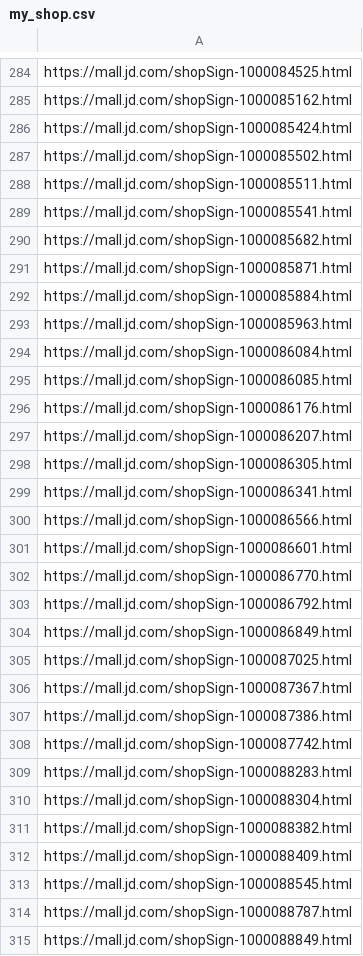
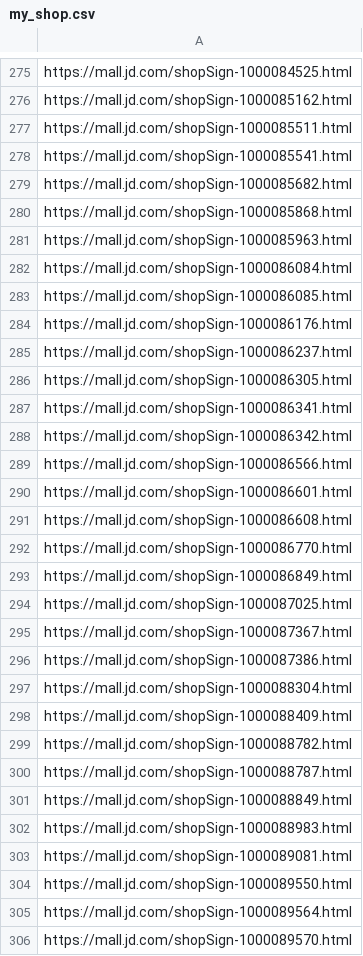
Before and after one commit to gogodick/jd-tools, a CSV file: my_shop.csv, drawn as a sheet; only a part is shown, gaps mark what is left out; the shorter side is filled out with more unchanged rows; the diff covers the shown part only.

Commit message:
Update

```diff
--- a/my_shop.csv
+++ b/my_shop.csv
@@ -285,4 +276,2 @@ https://mall.jd.com/shopSign-1000084525.html
 https://mall.jd.com/shopSign-1000085162.html
-https://mall.jd.com/shopSign-1000085424.html
-https://mall.jd.com/shopSign-1000085502.html
 https://mall.jd.com/shopSign-1000085511.html
@@ -290,4 +279,3 @@ https://mall.jd.com/shopSign-1000085541.html
 https://mall.jd.com/shopSign-1000085682.html
-https://mall.jd.com/shopSign-1000085871.html
-https://mall.jd.com/shopSign-1000085884.html
+https://mall.jd.com/shopSign-1000085868.html
 https://mall.jd.com/shopSign-1000085963.html
@@ -296,9 +284,10 @@ https://mall.jd.com/shopSign-1000086085.html
 https://mall.jd.com/shopSign-1000086176.html
-https://mall.jd.com/shopSign-1000086207.html
+https://mall.jd.com/shopSign-1000086237.html
 https://mall.jd.com/shopSign-1000086305.html
 https://mall.jd.com/shopSign-1000086341.html
+https://mall.jd.com/shopSign-1000086342.html
 https://mall.jd.com/shopSign-1000086566.html
 https://mall.jd.com/shopSign-1000086601.html
+https://mall.jd.com/shopSign-1000086608.html
 https://mall.jd.com/shopSign-1000086770.html
-https://mall.jd.com/shopSign-1000086792.html
 https://mall.jd.com/shopSign-1000086849.html
@@ -307,8 +296,5 @@ https://mall.jd.com/shopSign-1000087367.html
 https://mall.jd.com/shopSign-1000087386.html
-https://mall.jd.com/shopSign-1000087742.html
-https://mall.jd.com/shopSign-1000088283.html
 https://mall.jd.com/shopSign-1000088304.html
-https://mall.jd.com/shopSign-1000088382.html
 https://mall.jd.com/shopSign-1000088409.html
-https://mall.jd.com/shopSign-1000088545.html
+https://mall.jd.com/shopSign-1000088782.html
 https://mall.jd.com/shopSign-1000088787.html
```
Also changed, not shown: 49 added rows, 57 removed rows and 23 edited cells elsewhere in this file.
